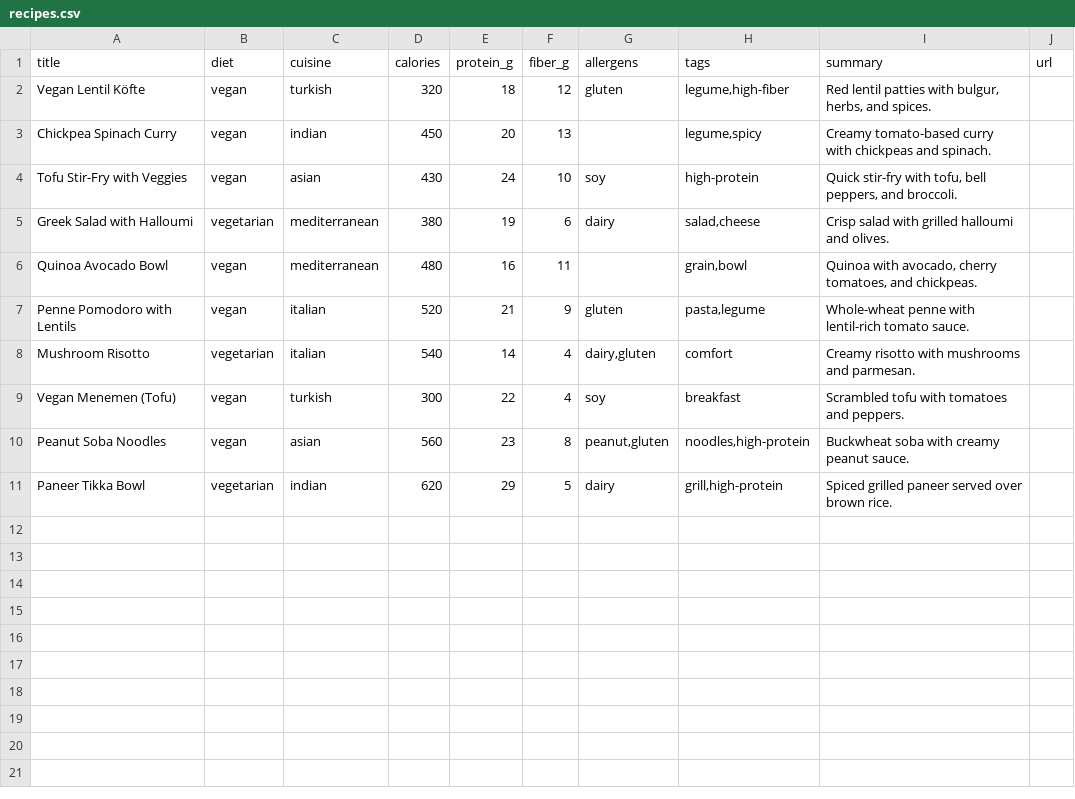
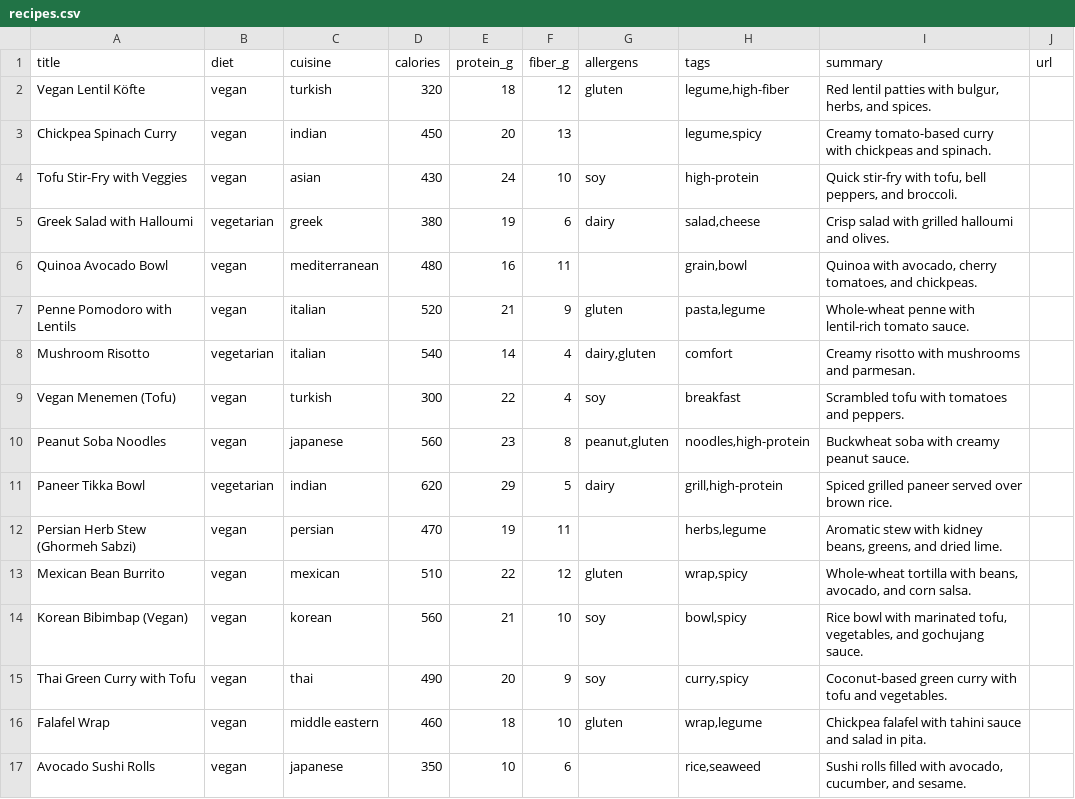
Before and after one commit to soroushnamin/Grenbi-Student-CS50-final-project-, a CSV file: data/recipes.csv, drawn as a sheet.

Commit message:
Update recipes.csv

```diff
--- a/data/recipes.csv
+++ b/data/recipes.csv
@@ -4,3 +4,3 @@ title,diet,cuisine,calories,protein_g,fiber_g,allergens,tags,summary,url
 "Tofu Stir-Fry with Veggies","vegan","asian",430,24,10,"soy","high-protein","Quick stir-fry with tofu, bell peppers, and broccoli.",""
-"Greek Salad with Halloumi","vegetarian","mediterranean",380,19,6,"dairy","salad,cheese","Crisp salad with grilled halloumi and olives.",""
+"Greek Salad with Halloumi","vegetarian","greek",380,19,6,"dairy","salad,cheese","Crisp salad with grilled halloumi and olives.",""
 "Quinoa Avocado Bowl","vegan","mediterranean",480,16,11,"","grain,bowl","Quinoa with avocado, cherry tomatoes, and chickpeas.",""
@@ -9,3 +9,9 @@ title,diet,cuisine,calories,protein_g,fiber_g,allergens,tags,summary,url
 "Vegan Menemen (Tofu)","vegan","turkish",300,22,4,"soy","breakfast","Scrambled tofu with tomatoes and peppers.",""
-"Peanut Soba Noodles","vegan","asian",560,23,8,"peanut,gluten","noodles,high-protein","Buckwheat soba with creamy peanut sauce.",""
+"Peanut Soba Noodles","vegan","japanese",560,23,8,"peanut,gluten","noodles,high-protein","Buckwheat soba with creamy peanut sauce.",""
 "Paneer Tikka Bowl","vegetarian","indian",620,29,5,"dairy","grill,high-protein","Spiced grilled paneer served over brown rice.",""
+"Persian Herb Stew (Ghormeh Sabzi)","vegan","persian",470,19,11,"","herbs,legume","Aromatic stew with kidney beans, greens, and dried lime.",""
+"Mexican Bean Burrito","vegan","mexican",510,22,12,"gluten","wrap,spicy","Whole-wheat tortilla with beans, avocado, and corn salsa.",""
+"Korean Bibimbap (Vegan)","vegan","korean",560,21,10,"soy","bowl,spicy","Rice bowl with marinated tofu, vegetables, and gochujang sauce.",""
+"Thai Green Curry with Tofu","vegan","thai",490,20,9,"soy","curry,spicy","Coconut-based green curry with tofu and vegetables.",""
+"Falafel Wrap","vegan","middle eastern",460,18,10,"gluten","wrap,legume","Chickpea falafel with tahini sauce and salad in pita.",""
+"Avocado Sushi Rolls","vegan","japanese",350,10,6,"","rice,seaweed","Sushi rolls filled with avocado, cucumber, and sesame.",""
```
